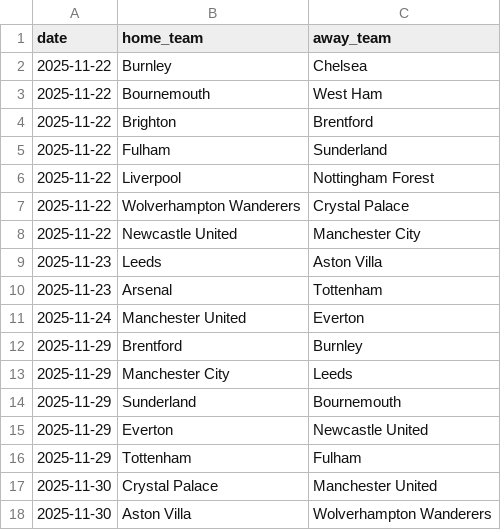
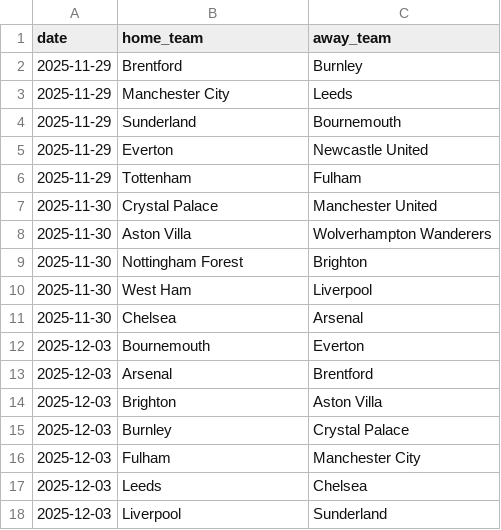
Before and after one commit to MatthewFcode/PL-Match-Model, a CSV file: ml-service/data/pl_fixtures.csv, drawn as a sheet; only a part is shown; the shorter side is filled out with more unchanged rows.

```diff
--- a/ml-service/data/pl_fixtures.csv
+++ b/ml-service/data/pl_fixtures.csv
@@ -1,12 +1,2 @@
 date,home_team,away_team
-2025-11-22,Burnley,Chelsea
-2025-11-22,Bournemouth,West Ham
-2025-11-22,Brighton,Brentford
-2025-11-22,Fulham,Sunderland
-2025-11-22,Liverpool,Nottingham Forest
-2025-11-22,Wolverhampton Wanderers,Crystal Palace
-2025-11-22,Newcastle United,Manchester City
-2025-11-23,Leeds,Aston Villa
-2025-11-23,Arsenal,Tottenham
-2025-11-24,Manchester United,Everton
 2025-11-29,Brentford,Burnley
```
Also changed, not shown: ml-service/predictions/pl_upcoming_predictions.csv, 7 other files.
